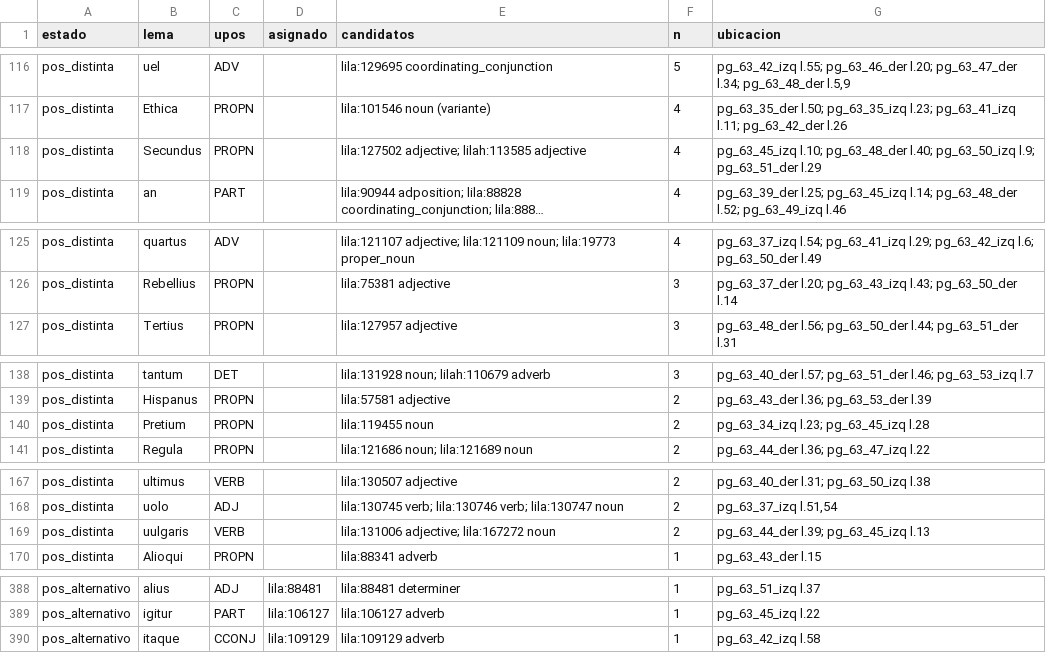
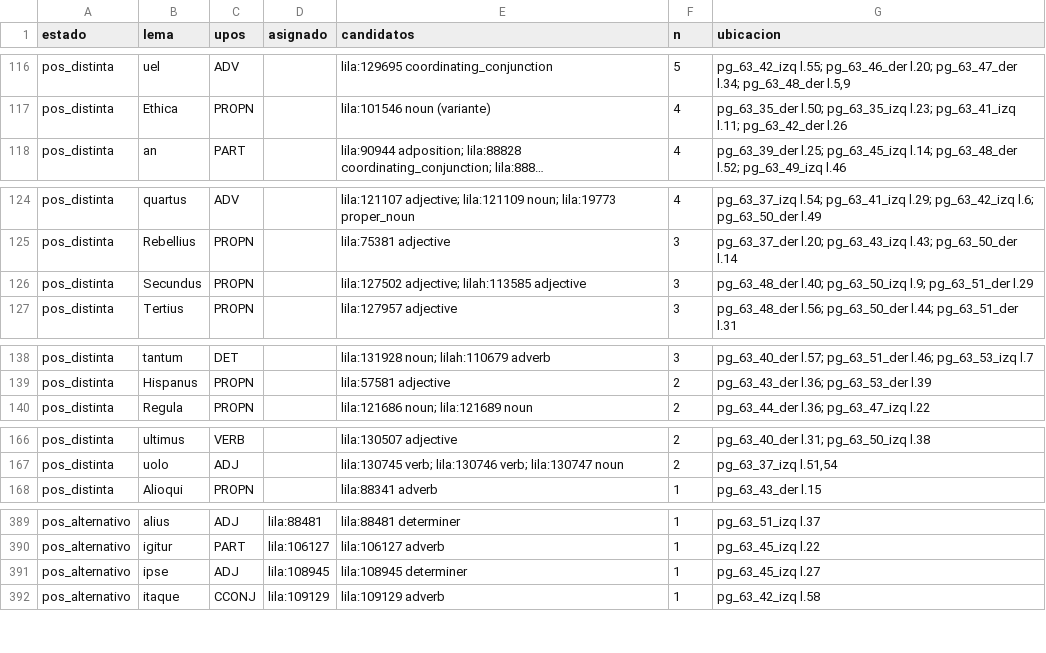
Before and after one commit to afvial/onate, a TSV file: lila/pendientes.tsv, drawn as a sheet; only a part is shown, gaps mark what is left out; long unchanged cells end in …; removed rows and columns are numbered as before the commit, all else as after; the diff covers the shown part only; the diff names each change by its address in the sheet, - before the commit and + after, or states it on an @@ line.

```diff
--- a/lila/pendientes.tsv
+++ b/lila/pendientes.tsv
-row 118: pos_distinta | Secundus | PROPN |  | lila:127502 adjective; lilah:113585 adjective | 4 | pg_63_45_izq l.10; pg_63_48_der l.40; pg_63_50_izq l.9; pg_63_51_der l.29
+row 126: pos_distinta | Secundus | PROPN |  | lila:127502 adjective; lilah:113585 adjective | 3 | pg_63_48_der l.40; pg_63_50_izq l.9; pg_63_51_der l.29
-row 140: pos_distinta | Pretium | PROPN |  | lila:119455 noun | 2 | pg_63_34_izq l.23; pg_63_45_izq l.28
-row 169: pos_distinta | uulgaris | VERB |  | lila:131006 adjective; lila:167272 noun | 2 | pg_63_44_der l.39; pg_63_45_izq l.13
+row 391: pos_alternativo | ipse | ADJ | lila:108945 | lila:108945 determiner | 1 | pg_63_45_izq l.27
```
Also changed, not shown: 3 added rows and 4 removed rows elsewhere in this file, lila/paginas/pg_63_45_izq.tsv, 10 other files.
